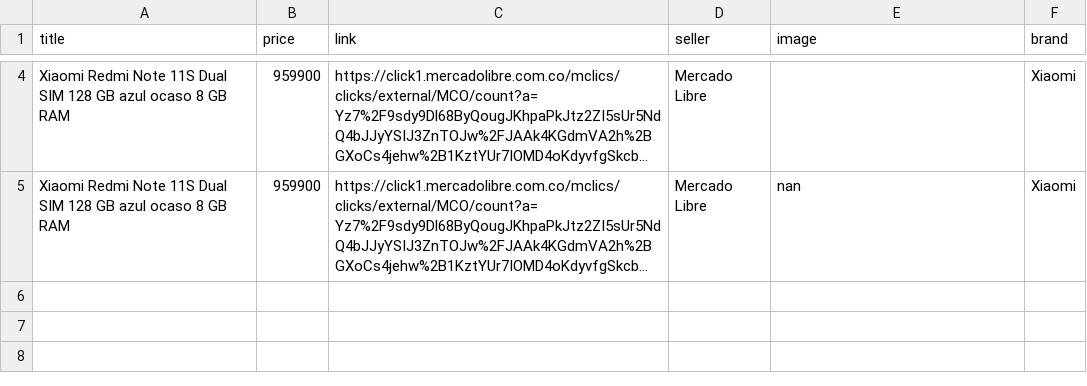
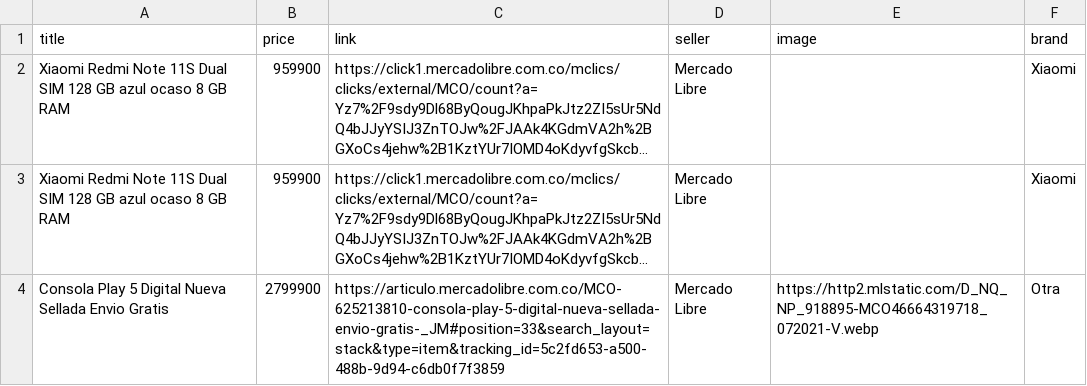
Before and after one commit to JavierTarazona06/SharpSight, a CSV file: src/comparisonList.csv, drawn as a sheet; only a part is shown, gaps mark what is left out; long unchanged cells end in …; addresses are those after the commit; the diff covers the shown part only; the diff names each change by its address in the sheet, - before the commit and + after, or states it on an @@ line.

```diff
--- a/src/comparisonList.csv
+++ b/src/comparisonList.csv
-E3 (image): nan
+E3 (image): (empty)
+row 4: Consola Play 5 Digital Nueva Sellada Envio Gratis | 2799900 | https://articulo.mercadolibre.com.co/MCO-625213810-consola-play-5-digital-nueva-sellada-envio-gratis-_JM#position=33&search_layout=stack&type=item&tracking_id=5c2fd653-a500-488b-9d94-c6db0f7f3859 | Mercado Libre | https://http2.mlstatic.com/D_NQ_NP_918895-MCO46664319718_072021-V.webp | Otra
```
Also changed, not shown: 2 removed rows elsewhere in this file, src/wishList.csv, 6 other files.
